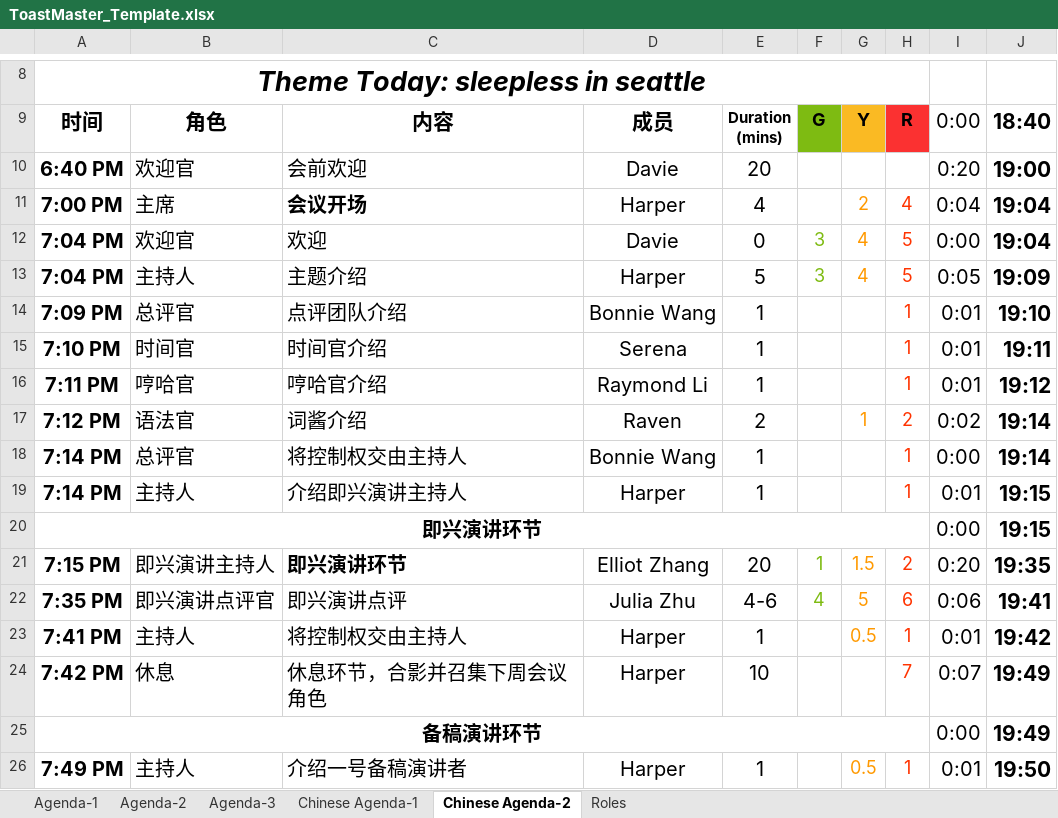
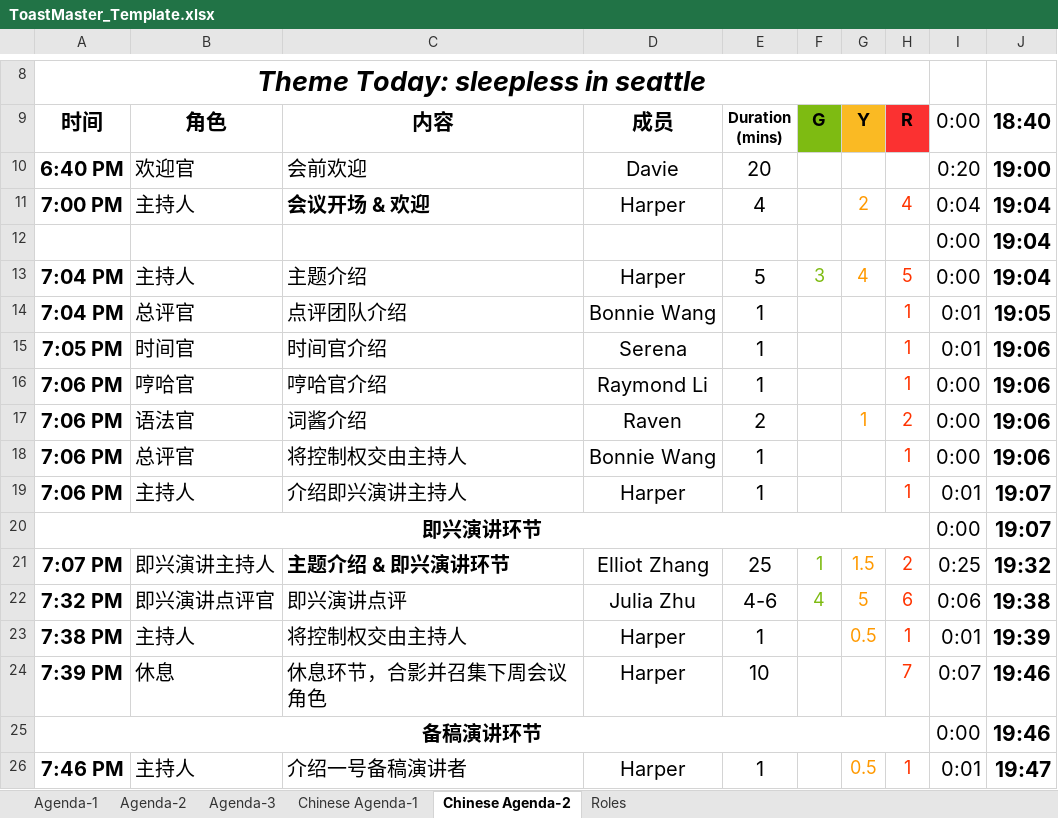
Before and after one commit to elliotzh/ms-toastmaster, an Excel workbook: agenda_generator/templates/ToastMaster_Template.xlsx, sheet Chinese Agenda-2, drawn as a sheet; only a part is shown, gaps mark what is left out; values as stored, in another font and other column widths than the file's, no borders; removed rows and columns are numbered as before the commit, all else as after; the diff covers the shown part only; the diff names each change by its address in the sheet, - before the commit and + after, or states it on an @@ line.

```diff
--- a/agenda_generator/templates/ToastMaster_Template.xlsx (sheet Chinese Agenda-2)
+++ b/agenda_generator/templates/ToastMaster_Template.xlsx (sheet Chinese Agenda-2)
-B11 (角色): 主席
+B11 (角色): 主持人
-C11 (内容): 会议开场
+C11 (内容): 会议开场 & 欢迎
-row 12: 7:04 PM | 欢迎官 | 欢迎 | Davie | 0 | 3 | 4 | 5 | 0:00 | 19:04
+row 12:  |  |  |  |  |  |  |  | 0:00 | 19:04
-I13 (0:00): 0:05
+I13 (0:00): 0:00
-J13 (18:40): 19:09
+J13 (18:40): 19:04
-A14 (时间): 7:09 PM
+A14 (时间): 7:04 PM
-J14 (18:40): 19:10
+J14 (18:40): 19:05
-A15 (时间): 7:10 PM
+A15 (时间): 7:05 PM
-J15 (18:40): 19:11
+J15 (18:40): 19:06
-A16 (时间): 7:11 PM
+A16 (时间): 7:06 PM
-I16 (0:00): 0:01
+I16 (0:00): 0:00
-J16 (18:40): 19:12
+J16 (18:40): 19:06
-A17 (时间): 7:12 PM
+A17 (时间): 7:06 PM
-I17 (0:00): 0:02
+I17 (0:00): 0:00
-J17:J18 (18:40): 19:14
+J17:J18 (18:40): 19:06
-A18:A19 (时间): 7:14 PM
+A18:A19 (时间): 7:06 PM
-J19:J20 (18:40): 19:15
+J19:J20 (18:40): 19:07
-A21 (时间): 7:15 PM
+A21 (时间): 7:07 PM
-C21 (内容): 即兴演讲环节
+C21 (内容): 主题介绍 & 即兴演讲环节
-E21 (Duration (mins)): 20
+E21 (Duration (mins)): 25
-I21 (0:00): 0:20
+I21 (0:00): 0:25
-J21 (18:40): 19:35
+J21 (18:40): 19:32
-A22 (时间): 7:35 PM
+A22 (时间): 7:32 PM
-J22 (18:40): 19:41
+J22 (18:40): 19:38
-A23 (时间): 7:41 PM
+A23 (时间): 7:38 PM
-J23 (18:40): 19:42
+J23 (18:40): 19:39
-A24 (时间): 7:42 PM
+A24 (时间): 7:39 PM
-J24:J25 (18:40): 19:49
+J24:J25 (18:40): 19:46
-A26 (时间): 7:49 PM
+A26 (时间): 7:46 PM
-J26 (18:40): 19:50
+J26 (18:40): 19:47
```
Also changed, not shown: 36 edited cells elsewhere in this sheet, sheet Chinese Agenda-1, formulas that keep their value, agenda_generator/output/agenda.xlsx, 2 other files.
